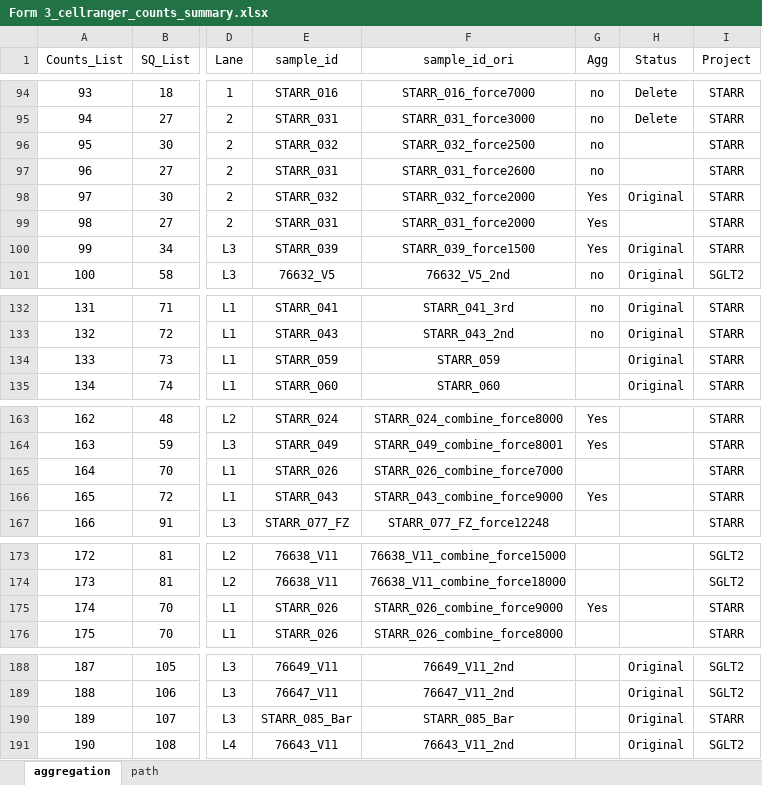
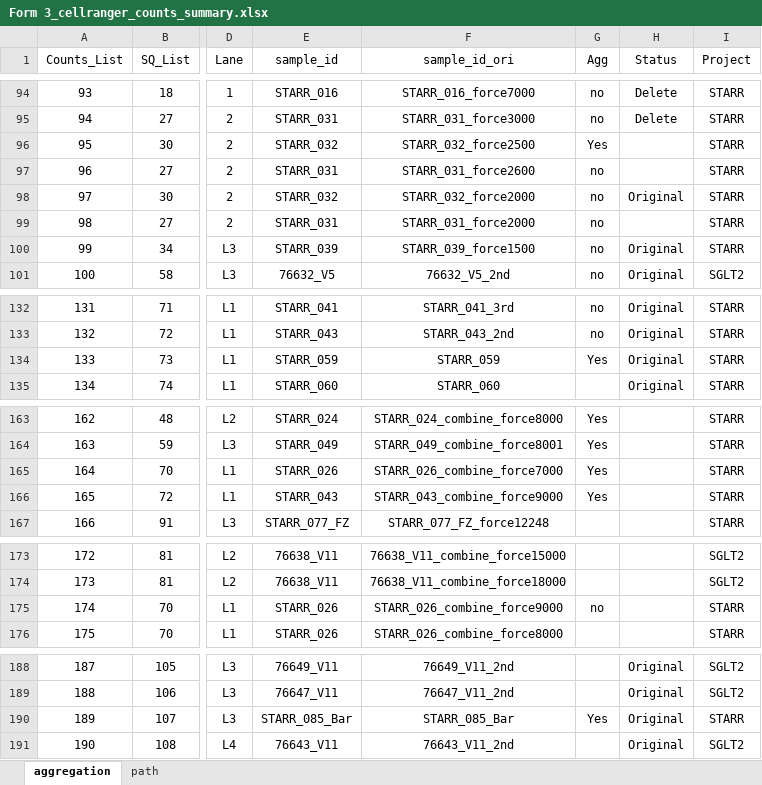
Before and after one commit to dnarna909/UTHSC_cellranger_codes_files, an Excel workbook: ExperimentSummaryFiles/Form 3_cellranger_counts_summary.xlsx, sheet aggregation, drawn as a sheet; only a part is shown, gaps mark what is left out; values as stored, in another font and other column widths than the file's, no borders; charts and pictures not drawn; the diff covers the shown part only; the diff names each change by its address in the sheet, - before the commit and + after, or states it on an @@ line.

```diff
--- a/ExperimentSummaryFiles/Form 3_cellranger_counts_summary.xlsx (sheet aggregation)
+++ b/ExperimentSummaryFiles/Form 3_cellranger_counts_summary.xlsx (sheet aggregation)
-G96 (Agg): no
+G96 (Agg): Yes
-G98:G100 (Agg): Yes
+G98:G100 (Agg): no
-G134 (Agg): (empty)
+G134 (Agg): Yes
-G165 (Agg): (empty)
+G165 (Agg): Yes
-G175 (Agg): Yes
+G175 (Agg): no
-G190 (Agg): (empty)
+G190 (Agg): Yes
```
Also changed, not shown: 14 added rows and 6 edited cells elsewhere in this sheet, 2 other files.
